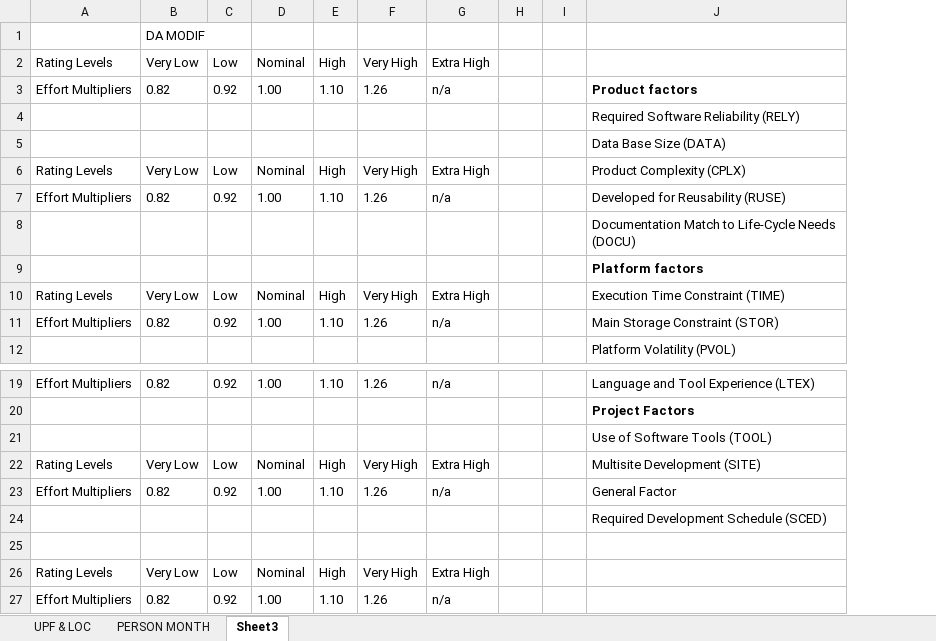
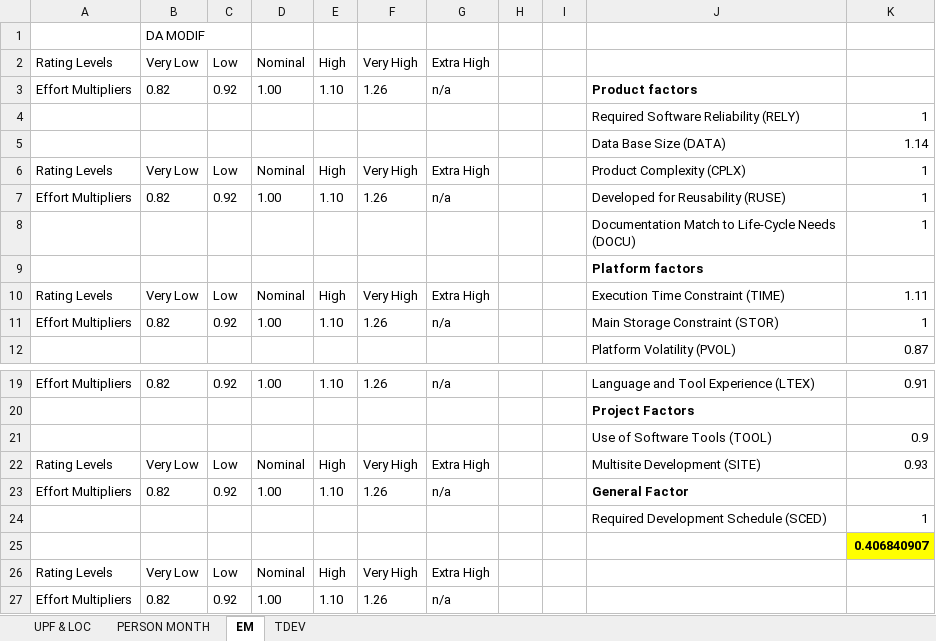
Before and after one commit to sergioCap/SE2project, an Excel workbook: 4_ProjectManagement/Studies/template calc COCOMOII.xlsx, sheet EM, drawn as a sheet; only a part is shown, gaps mark what is left out; values as stored, in another font and other column widths than the file's, no borders; the diff names each change by its address in the sheet, - before the commit and + after, or states it on an @@ line.

```diff
--- a/4_ProjectManagement/Studies/template calc COCOMOII.xlsx (sheet EM)
+++ b/4_ProjectManagement/Studies/template calc COCOMOII.xlsx (sheet EM)
-sheet tab: Sheet3
+sheet tab: EM
+sheet tab: TDEV
+column K, rows 4-12: 1 | 1.14 | 1 | 1 | 1 |  | 1.11 | 1 | 0.87; rows 19-25: 0.91 |  | 0.9 | 0.93 |  | 1 | 0.406840907
-J23 bold: off
+J23 bold: on
```
Also changed, not shown: sheet UPF & LOC, sheet PERSON MONTH, formulas that keep their value, 1 other file.
